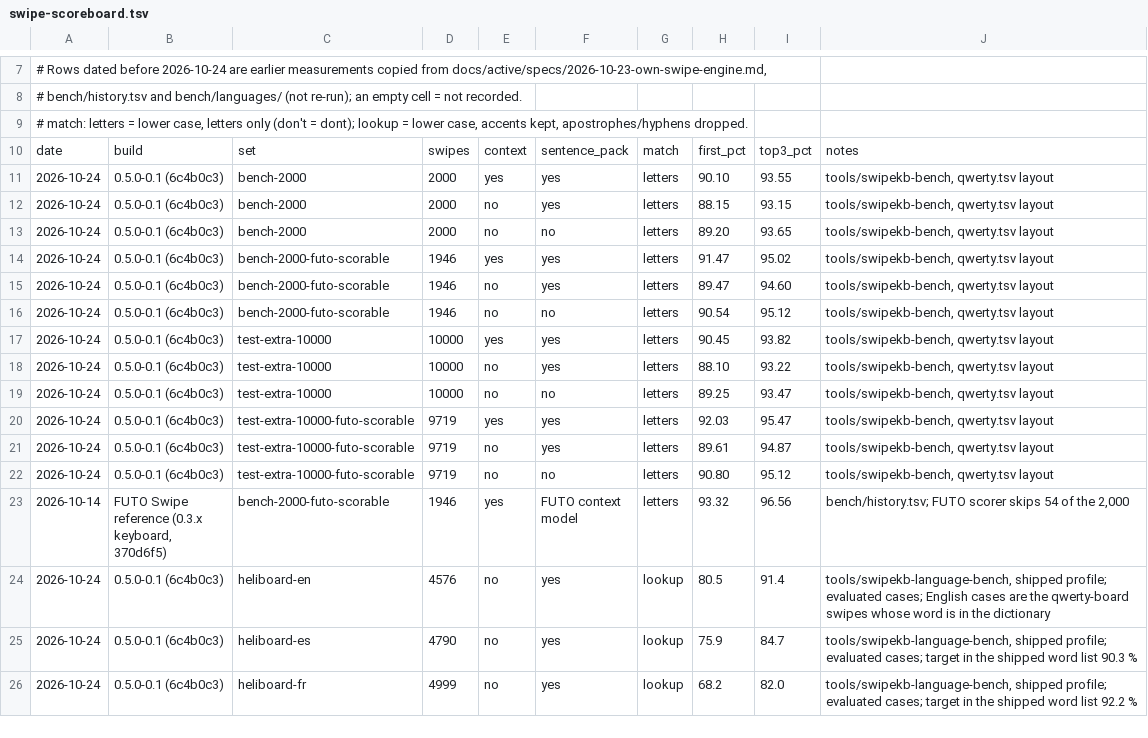
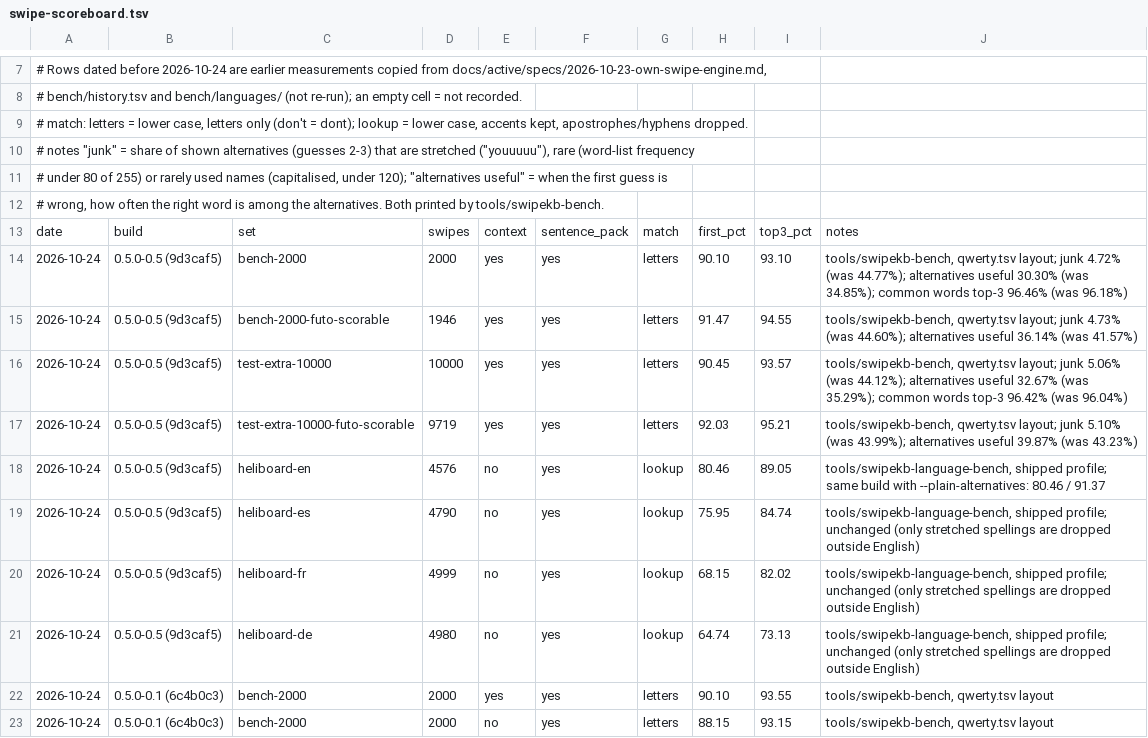
Before and after one commit to itsdestin/swipe-keyboard, a TSV file: bench/swipe-scoreboard.tsv, drawn as a sheet; only a part is shown, gaps mark what is left out; the shorter side is filled out with more unchanged rows; the diff names each change by its address in the sheet, - before the commit and + after, or states it on an @@ line.

```diff
--- a/bench/swipe-scoreboard.tsv
+++ b/bench/swipe-scoreboard.tsv
+row 10: # notes "junk" = share of shown alternatives (guesses 2-3) that are stretched ("youuuuu"), rare (word-list frequency
+row 11: # under 80 of 255) or rarely used names (capitalised, under 120); "alternatives useful" = when the first guess is
+row 12: # wrong, how often the right word is among the alternatives. Both printed by tools/swipekb-bench.
+row 14: 2026-10-24 | 0.5.0-0.5 (9d3caf5) | bench-2000 | 2000 | yes | yes | letters | 90.10 | 93.10 | tools/swipekb-bench, qwerty.tsv layout; junk 4.72% (was 44.77%); alternatives useful 30.30% (was 34.85%); common words top-3 96.46% (was 96.18%)
+row 15: 2026-10-24 | 0.5.0-0.5 (9d3caf5) | bench-2000-futo-scorable | 1946 | yes | yes | letters | 91.47 | 94.55 | tools/swipekb-bench, qwerty.tsv layout; junk 4.73% (was 44.60%); alternatives useful 36.14% (was 41.57%)
+row 16: 2026-10-24 | 0.5.0-0.5 (9d3caf5) | test-extra-10000 | 10000 | yes | yes | letters | 90.45 | 93.57 | tools/swipekb-bench, qwerty.tsv layout; junk 5.06% (was 44.12%); alternatives useful 32.67% (was 35.29%); common words top-3 96.42% (was 96.04%)
+row 17: 2026-10-24 | 0.5.0-0.5 (9d3caf5) | test-extra-10000-futo-scorable | 9719 | yes | yes | letters | 92.03 | 95.21 | tools/swipekb-bench, qwerty.tsv layout; junk 5.10% (was 43.99%); alternatives useful 39.87% (was 43.23%)
+row 18: 2026-10-24 | 0.5.0-0.5 (9d3caf5) | heliboard-en | 4576 | no | yes | lookup | 80.46 | 89.05 | tools/swipekb-language-bench, shipped profile; same build with --plain-alternatives: 80.46 / 91.37
+row 19: 2026-10-24 | 0.5.0-0.5 (9d3caf5) | heliboard-es | 4790 | no | yes | lookup | 75.95 | 84.74 | tools/swipekb-language-bench, shipped profile; unchanged (only stretched spellings are dropped outside English)
+row 20: 2026-10-24 | 0.5.0-0.5 (9d3caf5) | heliboard-fr | 4999 | no | yes | lookup | 68.15 | 82.02 | tools/swipekb-language-bench, shipped profile; unchanged (only stretched spellings are dropped outside English)
+row 21: 2026-10-24 | 0.5.0-0.5 (9d3caf5) | heliboard-de | 4980 | no | yes | lookup | 64.74 | 73.13 | tools/swipekb-language-bench, shipped profile; unchanged (only stretched spellings are dropped outside English)
```
Also changed, not shown: 4 other files.
